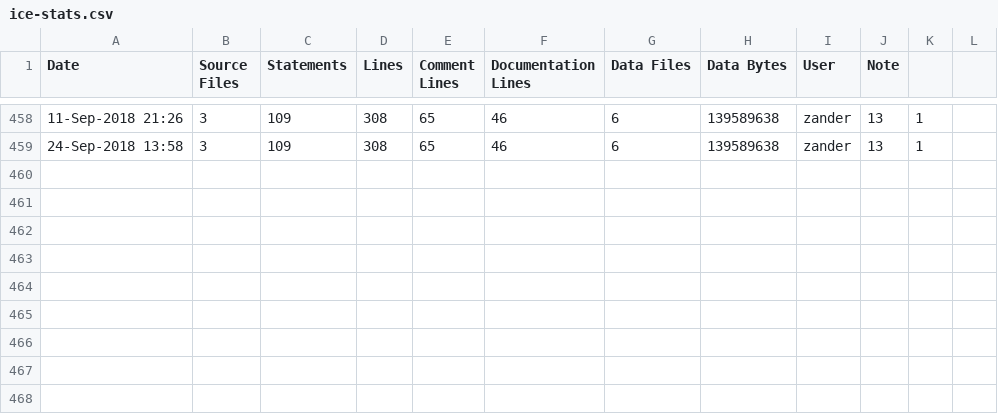
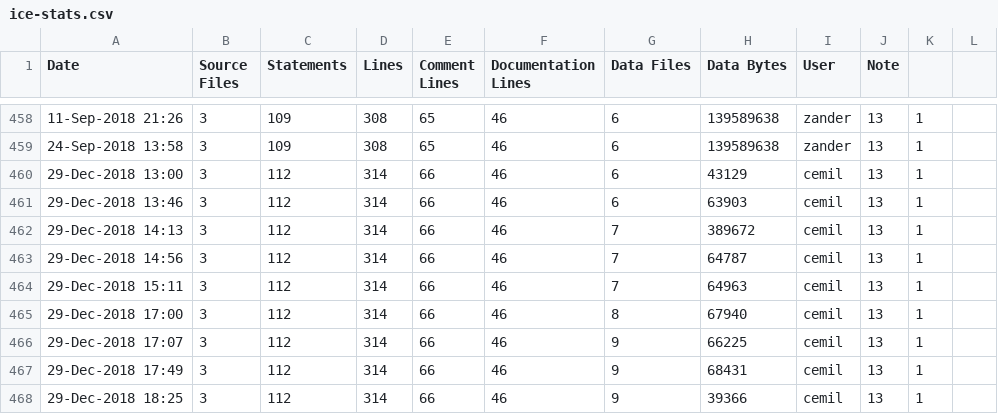
Before and after one commit to cemiloten/graphics_codex, a CSV file: cubes/ice-stats.csv, drawn as a sheet; only a part is shown, gaps mark what is left out.

```diff
--- a/cubes/ice-stats.csv
+++ b/cubes/ice-stats.csv
@@ -459 +459,10 @@ Date,Source Files,Statements,Lines,Comment Lines,Documentation Lines,Data Files,
 24-Sep-2018 13:58,3,109,308,65,46,6,139589638,zander,13,1
+29-Dec-2018 13:00,3,112,314,66,46,6,43129,cemil,13,1
+29-Dec-2018 13:46,3,112,314,66,46,6,63903,cemil,13,1
+29-Dec-2018 14:13,3,112,314,66,46,7,389672,cemil,13,1
+29-Dec-2018 14:56,3,112,314,66,46,7,64787,cemil,13,1
+29-Dec-2018 15:11,3,112,314,66,46,7,64963,cemil,13,1
+29-Dec-2018 17:00,3,112,314,66,46,8,67940,cemil,13,1
+29-Dec-2018 17:07,3,112,314,66,46,9,66225,cemil,13,1
+29-Dec-2018 17:49,3,112,314,66,46,9,68431,cemil,13,1
+29-Dec-2018 18:25,3,112,314,66,46,9,39366,cemil,13,1
```
Also changed, not shown: 14 other files.
